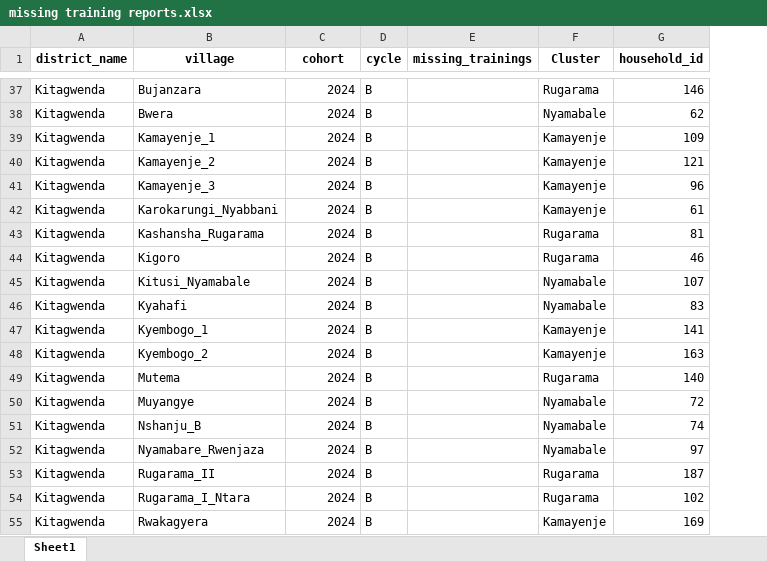
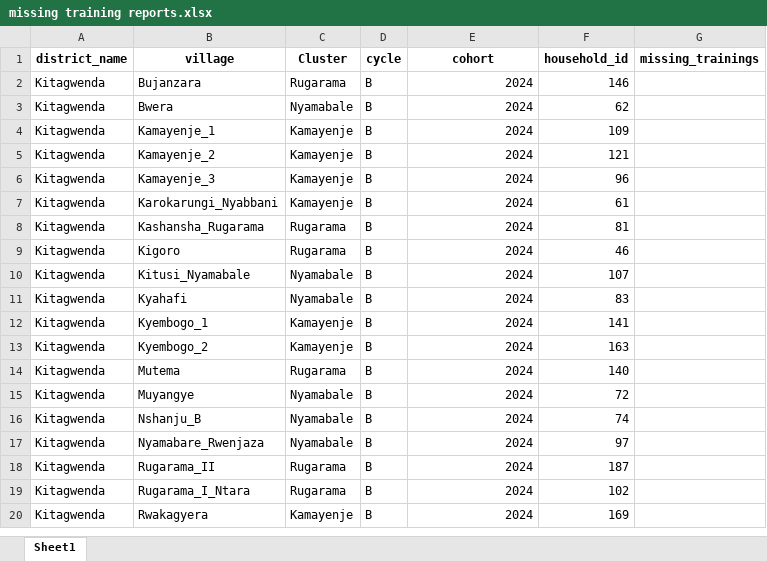
Before and after one commit to edisonmugabi/HWG-Q1-Reporting-2025, an Excel workbook: Quality reports shared/missing training reports.xlsx, sheet Sheet1, drawn as a sheet; only a part is shown, gaps mark what is left out; values as stored, in another font and other column widths than the file's, no borders; removed rows and columns are numbered as before the commit, all else as after; the diff covers the shown part only; the diff names each change by its address in the sheet, - before the commit and + after, or states it on an @@ line.

Commit message:
added file exports for raw datasets

```diff
--- a/Quality reports shared/missing training reports.xlsx (sheet Sheet1)
+++ b/Quality reports shared/missing training reports.xlsx (sheet Sheet1)
-column F (Cluster), rows 37-55: Rugarama | Nyamabale | Kamayenje | Kamayenje | Kamayenje | Kamayenje | Rugarama | Rugarama | Nyamabale | Nyamabale | Kamayenje | Kamayenje | Rugarama | Nyamabale | Nyamabale | Nyamabale | Rugarama | Rugarama | Kamayenje
+column G (missing_trainings), empty
-C1: cohort
+C1: Cluster
-E1: missing_trainings
+E1: cohort
-C2 (Cluster): 2024
+C2 (Cluster): Rugarama
-E2:E20 (cohort): (empty)
+E2:E20 (cohort): 2024
-C3 (Cluster): 2024
+C3 (Cluster): Nyamabale
-C4:C7 (Cluster): 2024
+C4:C7 (Cluster): Kamayenje
-C8:C9 (Cluster): 2024
+C8:C9 (Cluster): Rugarama
-C10:C11 (Cluster): 2024
+C10:C11 (Cluster): Nyamabale
-C12:C13 (Cluster): 2024
+C12:C13 (Cluster): Kamayenje
-C14 (Cluster): 2024
+C14 (Cluster): Rugarama
-C15:C17 (Cluster): 2024
+C15:C17 (Cluster): Nyamabale
-C18:C19 (Cluster): 2024
+C18:C19 (Cluster): Rugarama
-C20 (Cluster): 2024
+C20 (Cluster): Kamayenje
```
Also changed, not shown: 35 removed rows elsewhere in this sheet, Quality reports shared/missing tools.xlsx, Quality reports shared/nurserybed difference.xlsx, 27 other files.
